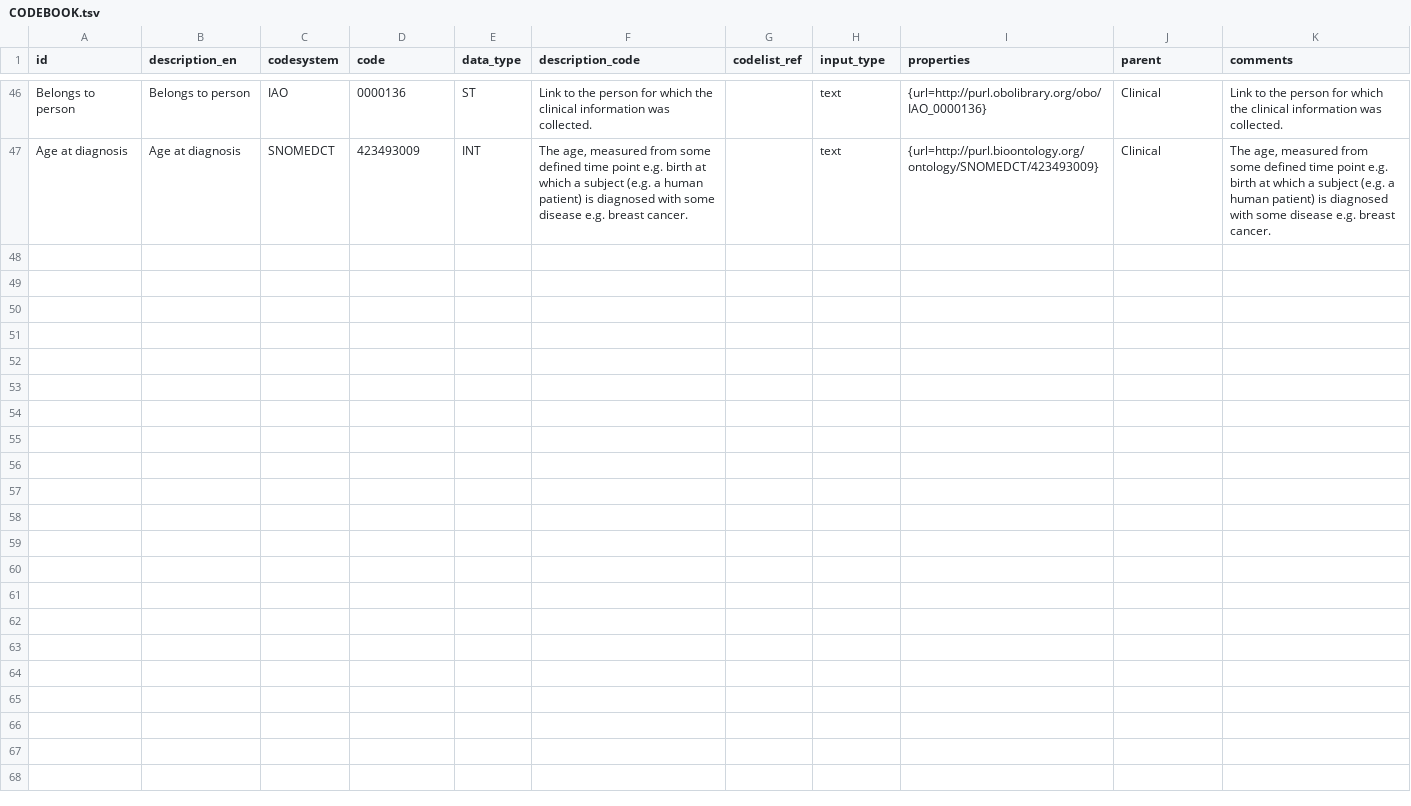
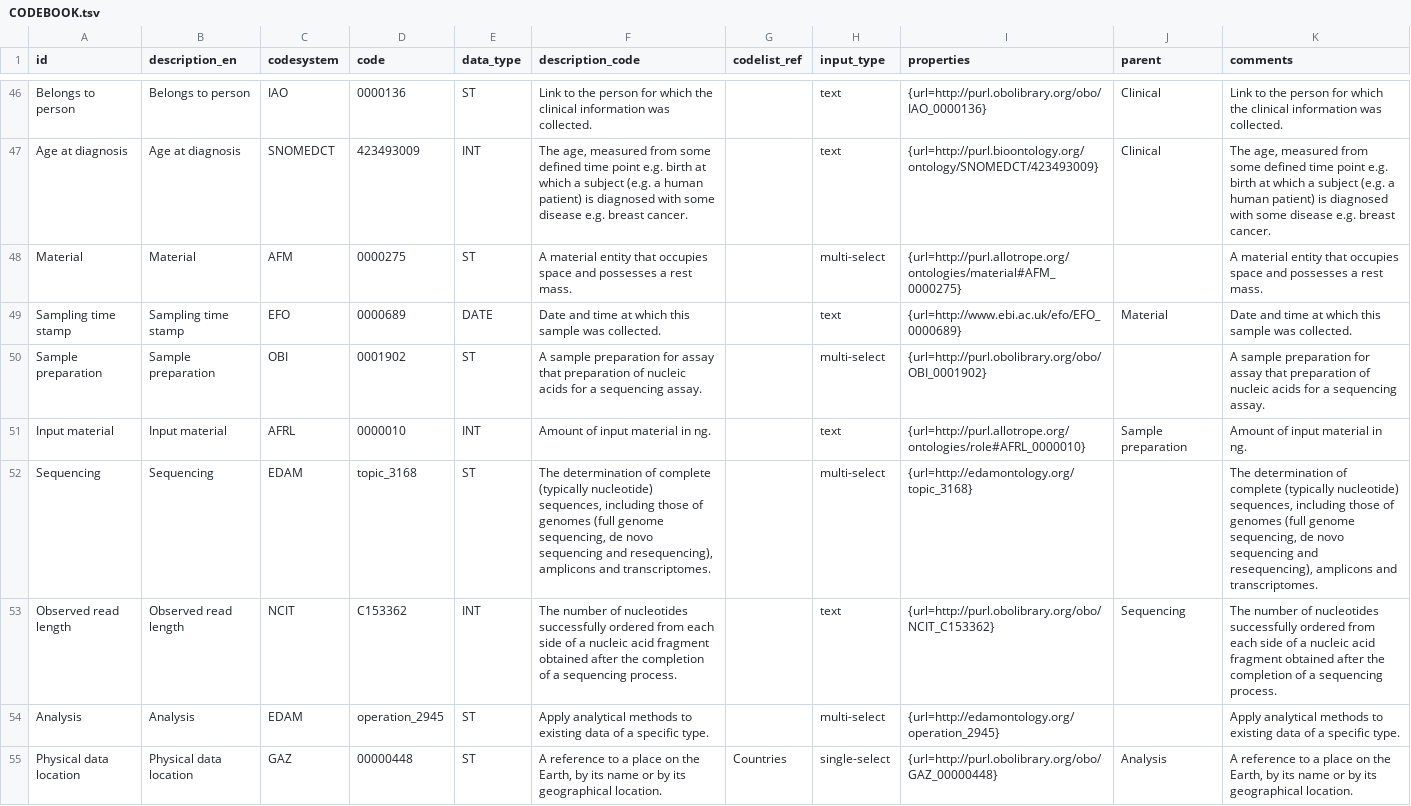
Before and after one commit to fairgenomes/fairgenomes-semantic-model, a TSV file: transformation-output/art-decor/CODEBOOK.tsv, drawn as a sheet; only a part is shown, gaps mark what is left out.

Commit message:
Update CODEBOOK.tsv

```diff
--- a/transformation-output/art-decor/CODEBOOK.tsv
+++ b/transformation-output/art-decor/CODEBOOK.tsv
@@ -47 +47,9 @@ Belongs to person	Belongs to person	IAO	0000136	ST	Link to the person for which
 Age at diagnosis	Age at diagnosis	SNOMEDCT	423493009	INT	The age, measured from some defined time point e.g. birth at which a subject (e.g. a human patient) is diagnosed with some disease e.g. breast cancer.		text	{url=http://purl.bioontology.org/ontology/SNOMEDCT/423493009}	Clinical	The age, measured from some defined time point e.g. birth at which a subject (e.g. a human patient) is diagnosed with some disease e.g. breast cancer.
+Material	Material	AFM	0000275	ST	A material entity that occupies space and possesses a rest mass.		multi-select	{url=http://purl.allotrope.org/ontologies/material#AFM_0000275}		A material entity that occupies space and possesses a rest mass.
+Sampling time stamp	Sampling time stamp	EFO	0000689	DATE	Date and time at which this sample was collected.		text	{url=http://www.ebi.ac.uk/efo/EFO_0000689}	Material	Date and time at which this sample was collected.
+Sample preparation	Sample preparation	OBI	0001902	ST	A sample preparation for assay that preparation of nucleic acids for a sequencing assay.		multi-select	{url=http://purl.obolibrary.org/obo/OBI_0001902}		A sample preparation for assay that preparation of nucleic acids for a sequencing assay.
+Input material	Input material	AFRL	0000010	INT	Amount of input material in ng.		text	{url=http://purl.allotrope.org/ontologies/role#AFRL_0000010}	Sample preparation	Amount of input material in ng.
+Sequencing	Sequencing	EDAM	topic_3168	ST	The determination of complete (typically nucleotide) sequences, including those of genomes (full genome sequencing, de novo sequencing and resequencing), amplicons and transcriptomes.		multi-select	{url=http://edamontology.org/topic_3168}		The determination of complete (typically nucleotide) sequences, including those of genomes (full genome sequencing, de novo sequencing and resequencing), amplicons and transcriptomes.
+Observed read length	Observed read length	NCIT	C153362	INT	The number of nucleotides successfully ordered from each side of a nucleic acid fragment obtained after the completion of a sequencing process.		text	{url=http://purl.obolibrary.org/obo/NCIT_C153362}	Sequencing	The number of nucleotides successfully ordered from each side of a nucleic acid fragment obtained after the completion of a sequencing process.
+Analysis	Analysis	EDAM	operation_2945	ST	Apply analytical methods to existing data of a specific type.		multi-select	{url=http://edamontology.org/operation_2945}		Apply analytical methods to existing data of a specific type.
+Physical data location	Physical data location	GAZ	00000448	ST	A reference to a place on the Earth, by its name or by its geographical location.	Countries	single-select	{url=http://purl.obolibrary.org/obo/GAZ_00000448}	Analysis	A reference to a place on the Earth, by its name or by its geographical location.
```
